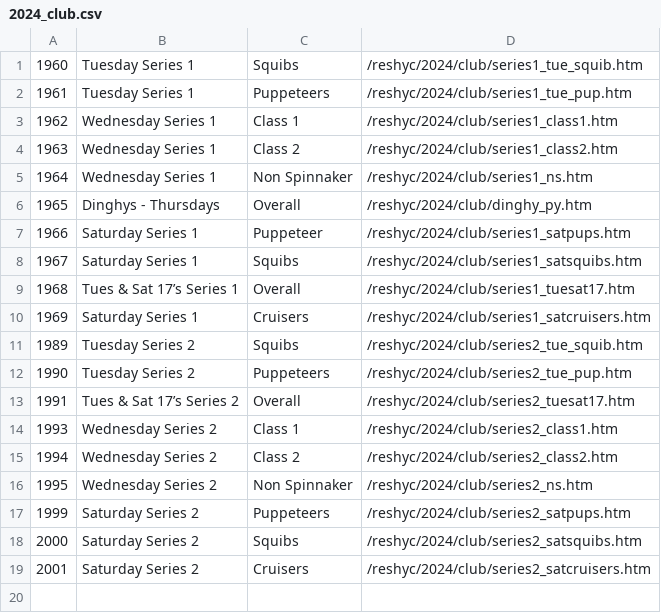
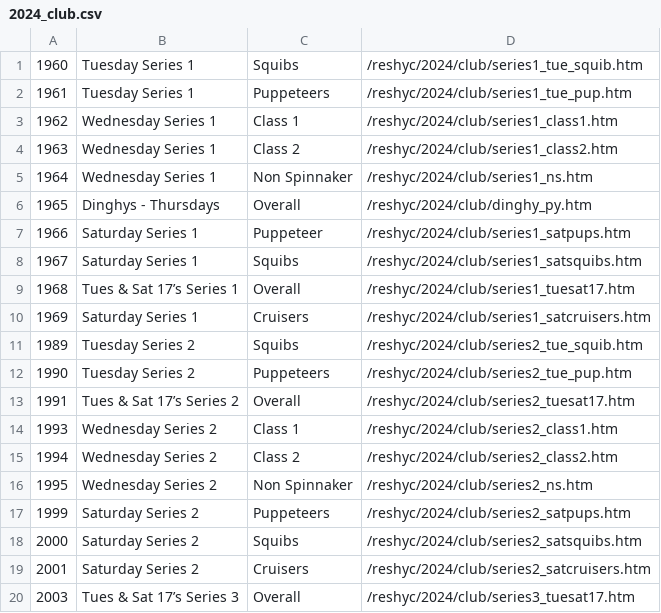
Before and after one commit to markmc/reshyc, a CSV file: backups/admin/2024_club.csv, drawn as a sheet; the diff names each change by its address in the sheet, - before the commit and + after, or states it on an @@ line.

```diff
--- a/backups/admin/2024_club.csv
+++ b/backups/admin/2024_club.csv
+row 20: 2003 | Tues & Sat 17’s Series 3 | Overall | /reshyc/2024/club/series3_tuesat17.htm
```
Also changed, not shown: backups/admin/2024_open.csv.
